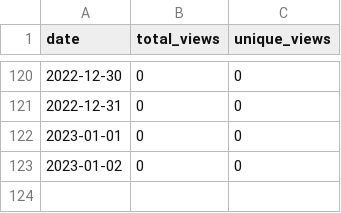
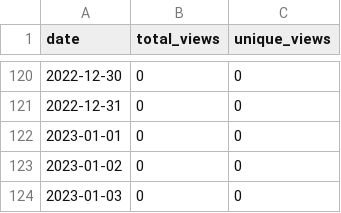
Before and after one commit to MatthewBentz/Comp5970, a CSV file: .traffic/views.csv, drawn as a sheet; only a part is shown, gaps mark what is left out; the diff names each change by its address in the sheet, - before the commit and + after, or states it on an @@ line.

```diff
--- a/.traffic/views.csv
+++ b/.traffic/views.csv
+row 124: 2023-01-03 | 0 | 0
```
Also changed, not shown: .traffic/clones.csv, 3 other files.
